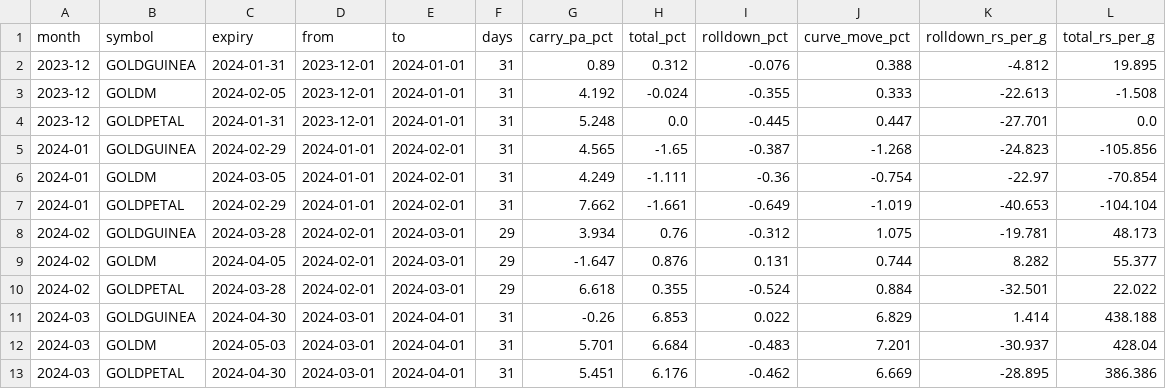
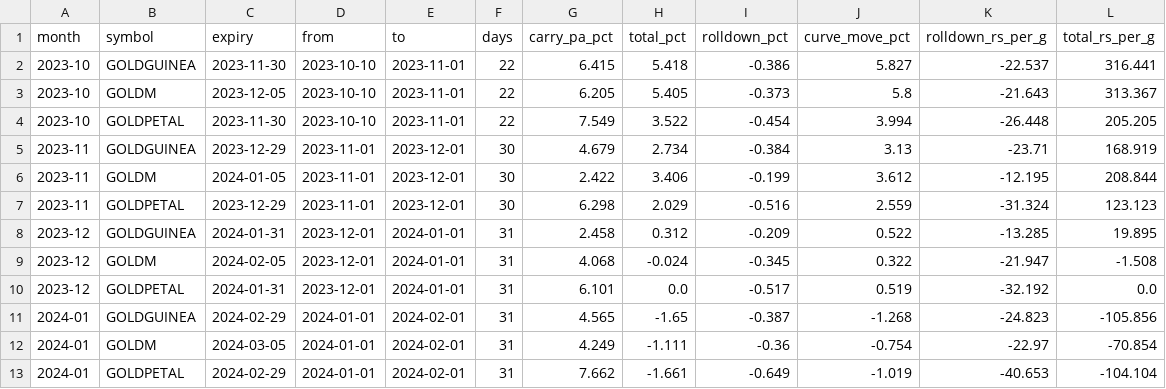
Before and after one commit to nikhilkumar-dev0310/HACKINHILLS-SYNTAXTERROR-TAN-, a CSV file: commodity/results/rolldown_monthly.csv, drawn as a sheet; only a part is shown; the shorter side is filled out with more unchanged rows; the diff covers the shown part only.

```diff
--- a/commodity/results/rolldown_monthly.csv
+++ b/commodity/results/rolldown_monthly.csv
@@ -1,5 +1,11 @@
 month,symbol,expiry,from,to,days,carry_pa_pct,total_pct,rolldown_pct,curve_move_pct,rolldown_rs_per_g,total_rs_per_g
-2023-12,GOLDGUINEA,2024-01-31,2023-12-01,2024-01-01,31,0.89,0.312,-0.076,0.388,-4.812,19.895
-2023-12,GOLDM,2024-02-05,2023-12-01,2024-01-01,31,4.192,-0.024,-0.355,0.333,-22.613,-1.508
-2023-12,GOLDPETAL,2024-01-31,2023-12-01,2024-01-01,31,5.248,0.0,-0.445,0.447,-27.701,0.0
+2023-10,GOLDGUINEA,2023-11-30,2023-10-10,2023-11-01,22,6.415,5.418,-0.386,5.827,-22.537,316.441
+2023-10,GOLDM,2023-12-05,2023-10-10,2023-11-01,22,6.205,5.405,-0.373,5.8,-21.643,313.367
+2023-10,GOLDPETAL,2023-11-30,2023-10-10,2023-11-01,22,7.549,3.522,-0.454,3.994,-26.448,205.205
+2023-11,GOLDGUINEA,2023-12-29,2023-11-01,2023-12-01,30,4.679,2.734,-0.384,3.13,-23.71,168.919
+2023-11,GOLDM,2024-01-05,2023-11-01,2023-12-01,30,2.422,3.406,-0.199,3.612,-12.195,208.844
+2023-11,GOLDPETAL,2023-12-29,2023-11-01,2023-12-01,30,6.298,2.029,-0.516,2.559,-31.324,123.123
+2023-12,GOLDGUINEA,2024-01-31,2023-12-01,2024-01-01,31,2.458,0.312,-0.209,0.522,-13.285,19.895
+2023-12,GOLDM,2024-02-05,2023-12-01,2024-01-01,31,4.068,-0.024,-0.345,0.322,-21.947,-1.508
+2023-12,GOLDPETAL,2024-01-31,2023-12-01,2024-01-01,31,6.101,0.0,-0.517,0.519,-32.192,0.0
 2024-01,GOLDGUINEA,2024-02-29,2024-01-01,2024-02-01,31,4.565,-1.65,-0.387,-1.268,-24.823,-105.856
```
Also changed, not shown: 4 added rows and 58 edited cells elsewhere in this file, commodity/results/accuracy_pair_cycles.csv, commodity/results/alerts_history.csv, 23 other files.
